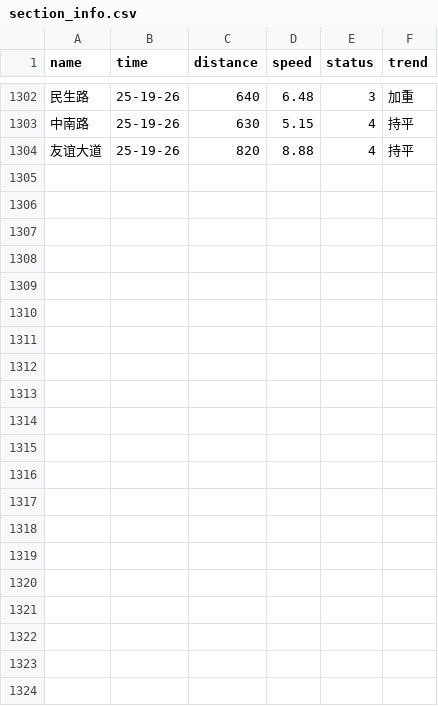
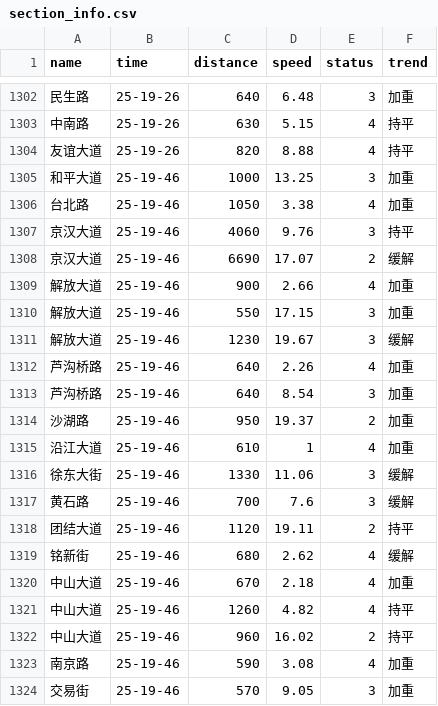
Before and after one commit to HereIsZephyrus/trunklevel_evaluation, a CSV file: result/section_info.csv, drawn as a sheet; only a part is shown, gaps mark what is left out.

```diff
--- a/result/section_info.csv
+++ b/result/section_info.csv
@@ -1304 +1304,21 @@ name,time,distance,speed,status,trend
 友谊大道,25-19-26,820,8.88,4,持平
+和平大道,25-19-46,1000,13.25,3,加重
+台北路,25-19-46,1050,3.38,4,加重
+京汉大道,25-19-46,4060,9.76,3,持平
+京汉大道,25-19-46,6690,17.07,2,缓解
+解放大道,25-19-46,900,2.66,4,加重
+解放大道,25-19-46,550,17.15,3,加重
+解放大道,25-19-46,1230,19.67,3,缓解
+芦沟桥路,25-19-46,640,2.26,4,加重
+芦沟桥路,25-19-46,640,8.54,3,加重
+沙湖路,25-19-46,950,19.37,2,加重
+沿江大道,25-19-46,610,1,4,加重
+徐东大街,25-19-46,1330,11.06,3,缓解
+黄石路,25-19-46,700,7.6,3,缓解
+团结大道,25-19-46,1120,19.11,2,持平
+铭新街,25-19-46,680,2.62,4,缓解
+中山大道,25-19-46,670,2.18,4,加重
+中山大道,25-19-46,1260,4.82,4,持平
+中山大道,25-19-46,960,16.02,2,持平
+南京路,25-19-46,590,3.08,4,加重
+交易街,25-19-46,570,9.05,3,加重
```
Also changed, not shown: result/basic_info.csv.
